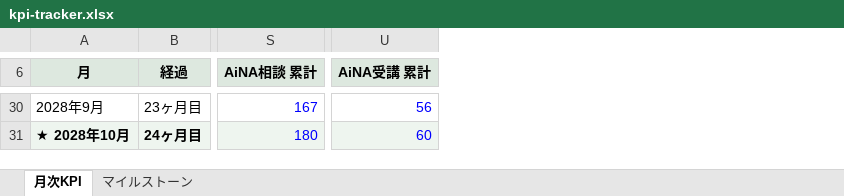
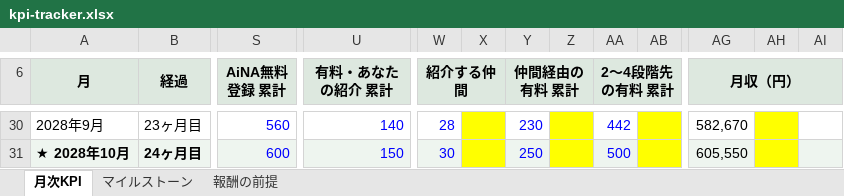
Before and after one commit to nozominn109/MOKUHYOUSETTEI, an Excel workbook: kpi-tracker.xlsx, sheet 月次KPI, drawn as a sheet; only a part is shown, gaps mark what is left out; values as stored, in another font and other column widths than the file's, no borders; removed rows and columns are numbered as before the commit, all else as after; the diff covers the shown part only; the diff names each change by its address in the sheet, - before the commit and + after, or states it on an @@ line.

```diff
--- a/kpi-tracker.xlsx (sheet 月次KPI)
+++ b/kpi-tracker.xlsx (sheet 月次KPI)
+sheet tab: 報酬の前提
-column S (AiNA相談 累計), rows 30-31: 167 | 180
+column S (AiNA無料登録 累計), rows 30-31: 560 | 600
+column W (紹介する仲間), rows 30-31: 28 | 30
+column X, empty
+column Y (仲間経由の有料 累計), rows 30-31: 230 | 250
+column Z, empty
+column AA (2〜4段階先の有料 累計), rows 30-31: 442 | 500
+column AB, empty
+column AG (月収（円）), rows 30-31: 582,670 | 605,550
+column AH, empty
+column AI, empty
-U6: AiNA受講 累計
+U6: 有料・あなたの紹介 累計
-U30 (有料・あなたの紹介 累計): 56
+U30 (有料・あなたの紹介 累計): 140
-U31 (有料・あなたの紹介 累計): 60
+U31 (有料・あなたの紹介 累計): 150
```
Also changed, not shown: 21 edited cells elsewhere in this sheet, sheet マイルストーン, 3 other files.
